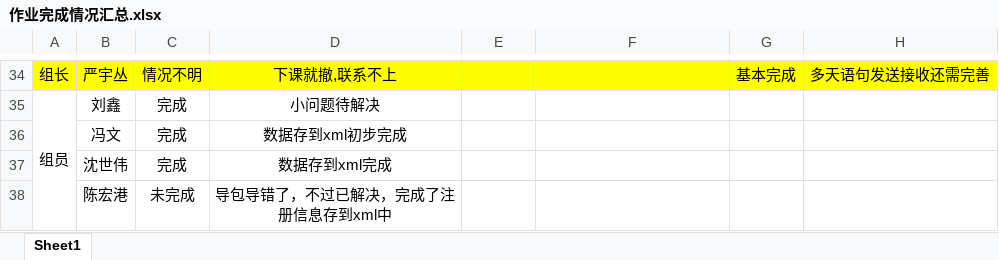
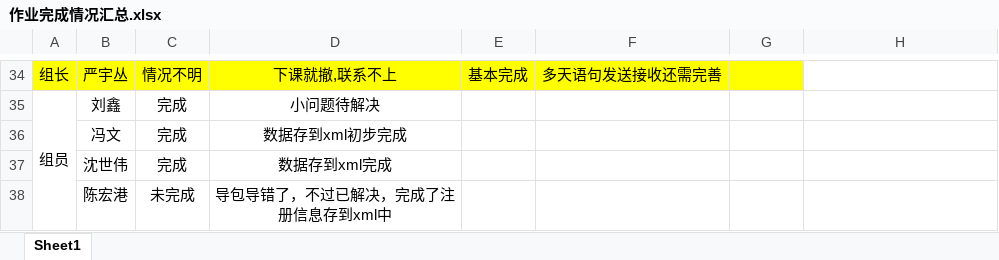
Before and after one commit to Larry21gram/BJT, an Excel workbook: 作业完成情况汇总.xlsx, sheet Sheet1, drawn as a sheet; only a part is shown, gaps mark what is left out; values as stored, in another font and other column widths than the file's, no borders; the diff covers the shown part only; the diff names each change by its address in the sheet, - before the commit and + after, or states it on an @@ line.

```diff
--- a/作业完成情况汇总.xlsx (sheet Sheet1)
+++ b/作业完成情况汇总.xlsx (sheet Sheet1)
-E34: (empty)
+E34: 基本完成
-F34: (empty)
+F34: 多天语句发送接收还需完善
-G34: 基本完成
+G34: (empty)
-H34: 多天语句发送接收还需完善
+H34: (empty)
-H34 fill: #FFFF00
+H34 fill: none
```
Also changed, not shown: 2 edited cells, cell formats and merged cells elsewhere in this sheet.
